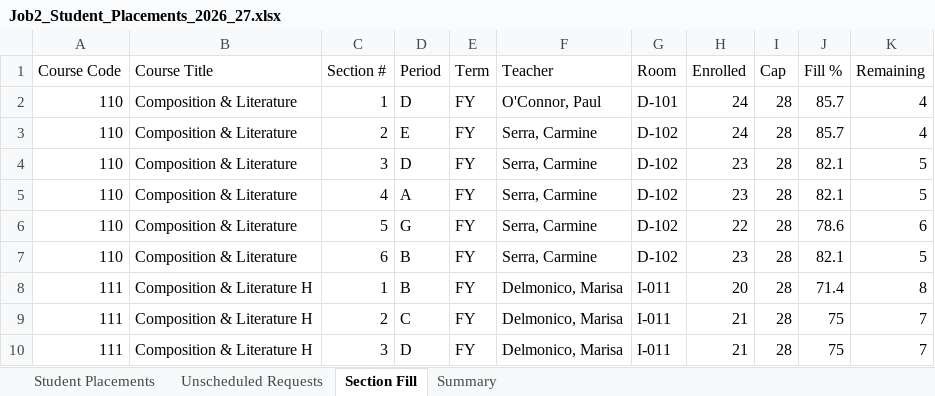
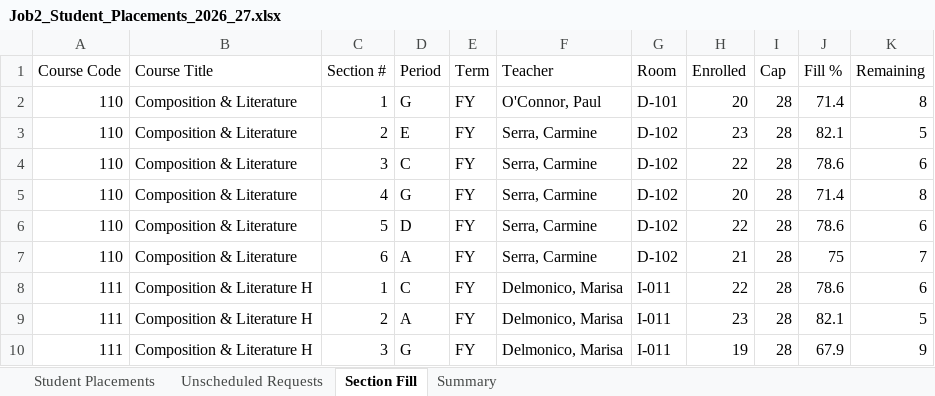
Before and after one commit to jciofalopowerllc-stack/sat-course, an Excel workbook: Job2_Student_Placements_2026_27.xlsx, sheet Section Fill, drawn as a sheet; only a part is shown; values as stored, in another font and other column widths than the file's, no cell formats; the diff covers the shown part only; the diff names each change by its address in the sheet, - before the commit and + after, or states it on an @@ line.

```diff
--- a/Job2_Student_Placements_2026_27.xlsx (sheet Section Fill)
+++ b/Job2_Student_Placements_2026_27.xlsx (sheet Section Fill)
-D2 (Period): D
+D2 (Period): G
-H2 (Enrolled): 24
+H2 (Enrolled): 20
-J2 (Fill %): 85.7
+J2 (Fill %): 71.4
-K2 (Remaining): 4
+K2 (Remaining): 8
-H3 (Enrolled): 24
+H3 (Enrolled): 23
-J3 (Fill %): 85.7
+J3 (Fill %): 82.1
-K3 (Remaining): 4
+K3 (Remaining): 5
-D4 (Period): D
+D4 (Period): C
-H4 (Enrolled): 23
+H4 (Enrolled): 22
-J4 (Fill %): 82.1
+J4 (Fill %): 78.6
-K4 (Remaining): 5
+K4 (Remaining): 6
-D5 (Period): A
+D5 (Period): G
-H5 (Enrolled): 23
+H5 (Enrolled): 20
-J5 (Fill %): 82.1
+J5 (Fill %): 71.4
-K5 (Remaining): 5
+K5 (Remaining): 8
-D6 (Period): G
+D6 (Period): D
-D7 (Period): B
+D7 (Period): A
-H7 (Enrolled): 23
+H7 (Enrolled): 21
-J7 (Fill %): 82.1
+J7 (Fill %): 75
-K7 (Remaining): 5
+K7 (Remaining): 7
-D8 (Period): B
+D8 (Period): C
-H8 (Enrolled): 20
+H8 (Enrolled): 22
-J8 (Fill %): 71.4
+J8 (Fill %): 78.6
-K8 (Remaining): 8
+K8 (Remaining): 6
-D9 (Period): C
+D9 (Period): A
-H9 (Enrolled): 21
+H9 (Enrolled): 23
-J9 (Fill %): 75
+J9 (Fill %): 82.1
-K9 (Remaining): 7
+K9 (Remaining): 5
-D10 (Period): D
+D10 (Period): G
-H10 (Enrolled): 21
+H10 (Enrolled): 19
-J10 (Fill %): 75
+J10 (Fill %): 67.9
-K10 (Remaining): 7
+K10 (Remaining): 9
```
Also changed, not shown: 1 added row, 1 removed row and 904 edited cells elsewhere in this sheet, sheet Student Placements, sheet Unscheduled Requests, sheet Summary, cell formats, 2 other files.
